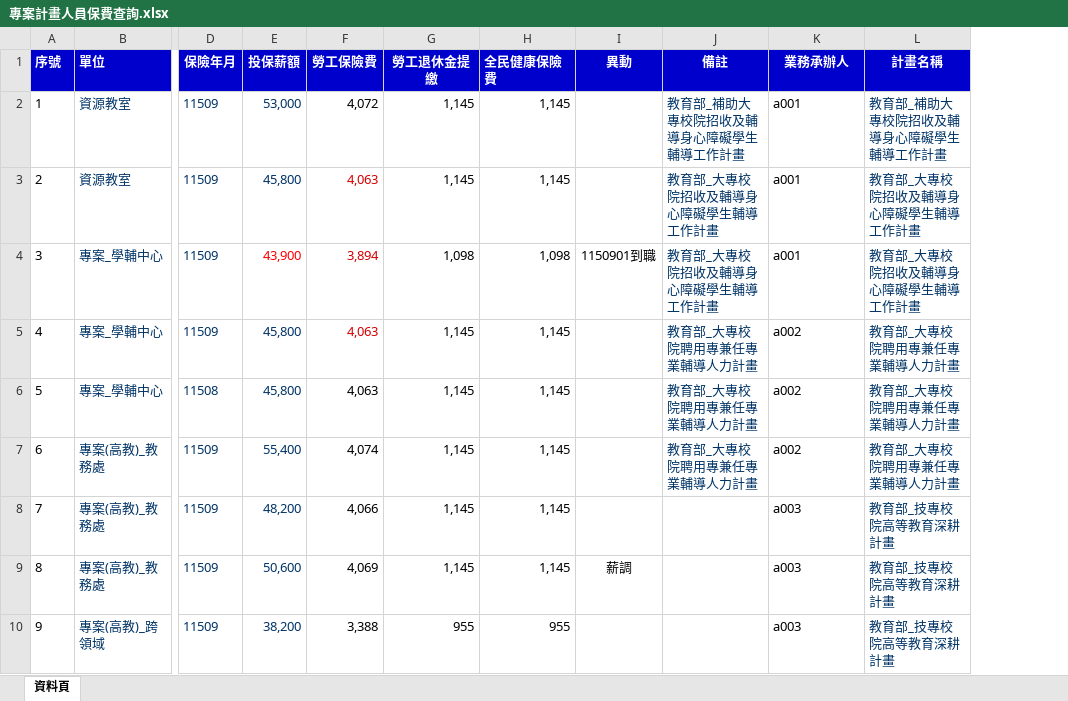
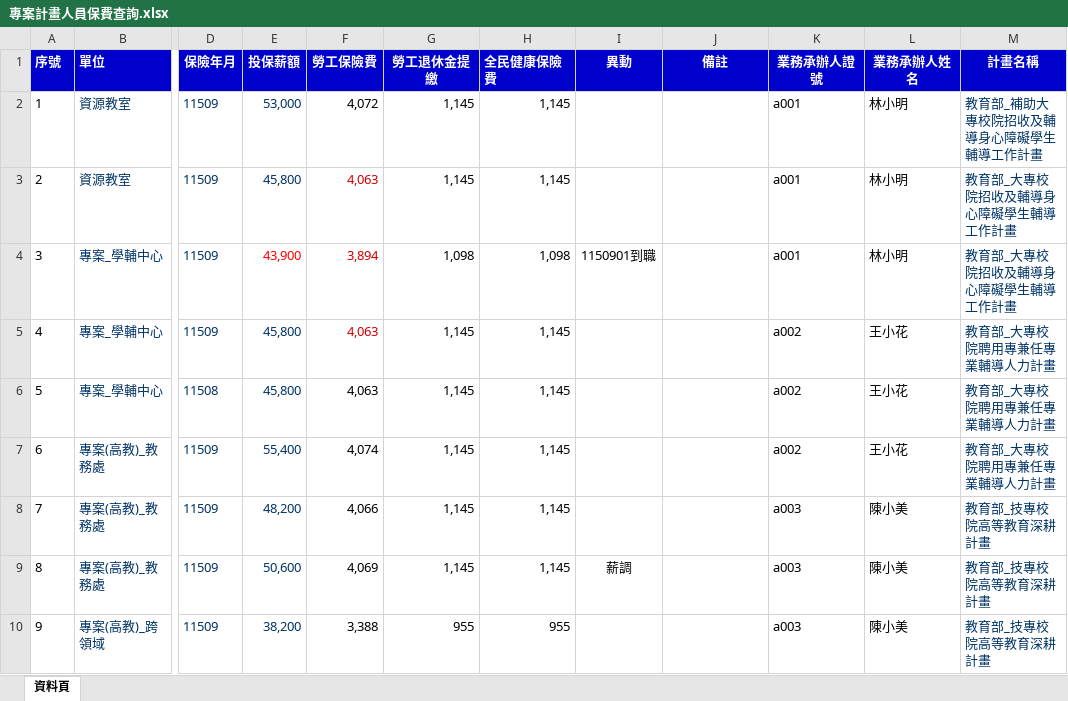
Before and after one commit to angellee09/Project_Insurance-premium, an Excel workbook: 專案計畫人員保費查詢.xlsx, sheet 資料頁, drawn as a sheet; only a part is shown, gaps mark what is left out; values as stored, in another font and other column widths than the file's, no borders; the diff names each change by its address in the sheet, - before the commit and + after, or states it on an @@ line.

Commit message:
Add files via upload

```diff
--- a/專案計畫人員保費查詢.xlsx (sheet 資料頁)
+++ b/專案計畫人員保費查詢.xlsx (sheet 資料頁)
+column L (業務承辦人姓名), rows 2-10: 林小明 | 林小明 | 林小明 | 王小花 | 王小花 | 王小花 | 陳小美 | 陳小美 | 陳小美
-K1: 業務承辦人
+K1: 業務承辦人證號
-J2 (備註): 教育部_補助大專校院招收及輔導身心障礙學生輔導工作計畫
+J2 (備註): (empty)
-J3:J4 (備註): 教育部_大專校院招收及輔導身心障礙學生輔導工作計畫
+J3:J4 (備註): (empty)
-J5:J7 (備註): 教育部_大專校院聘用專兼任專業輔導人力計畫
+J5:J7 (備註): (empty)
```
